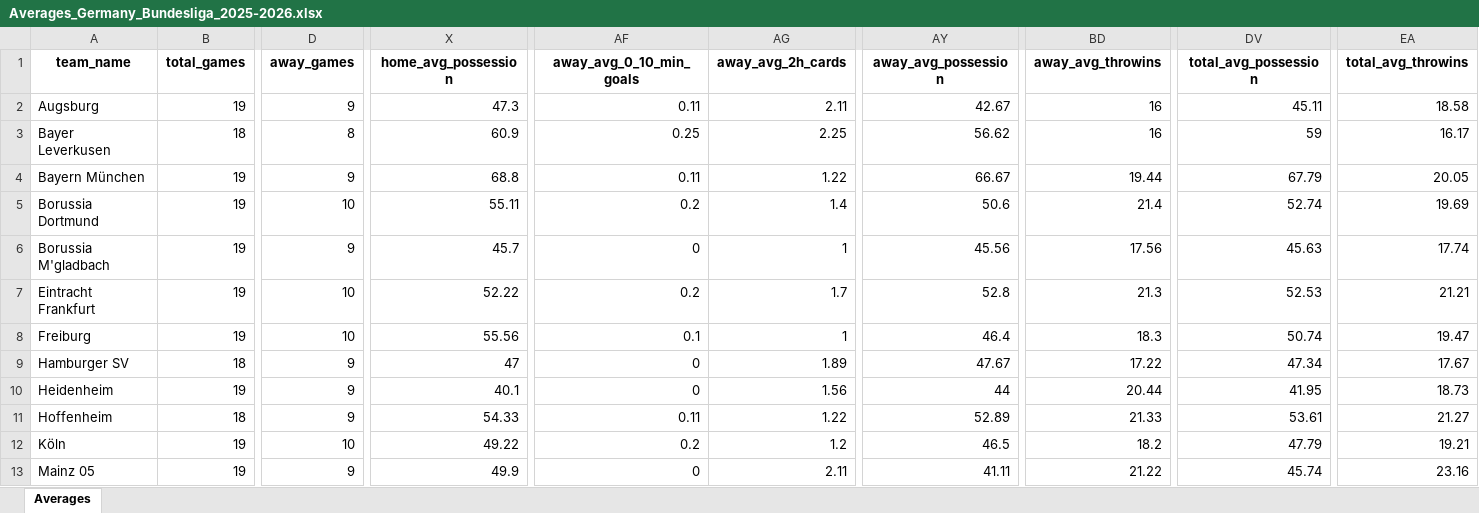
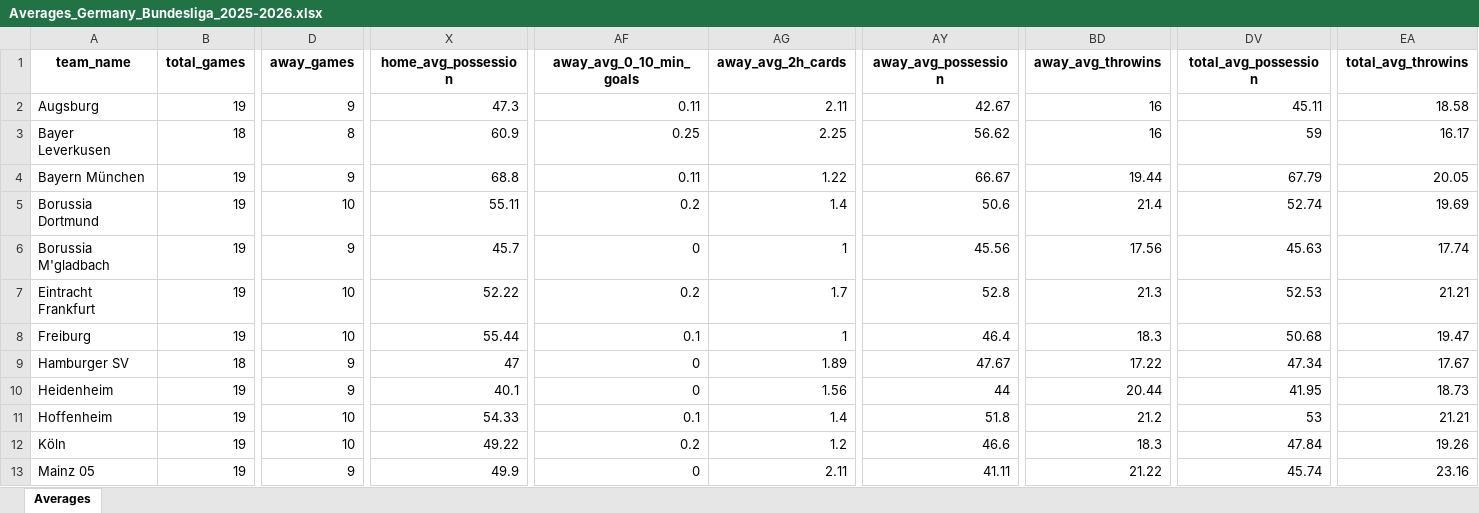
Before and after one commit to aimidas1/aimidas1, an Excel workbook: data/teams/leagues/Averages_Germany_Bundesliga_2025-2026.xlsx, sheet Averages, drawn as a sheet; only a part is shown, gaps mark what is left out; values as stored, in another font and other column widths than the file's, no borders; table styles not drawn; the diff covers the shown part only; the diff names each change by its address in the sheet, - before the commit and + after, or states it on an @@ line.

Commit message:
Update team averages

```diff
--- a/data/teams/leagues/Averages_Germany_Bundesliga_2025-2026.xlsx (sheet Averages)
+++ b/data/teams/leagues/Averages_Germany_Bundesliga_2025-2026.xlsx (sheet Averages)
-X8 (home_avg_possession): 55.56
+X8 (home_avg_possession): 55.44
-DV8 (total_avg_possession): 50.74
+DV8 (total_avg_possession): 50.68
-B11 (total_games): 18
+B11 (total_games): 19
-D11 (away_games): 9
+D11 (away_games): 10
-AF11 (away_avg_0_10_min_goals): 0.11
+AF11 (away_avg_0_10_min_goals): 0.1
-AG11 (away_avg_2h_cards): 1.22
+AG11 (away_avg_2h_cards): 1.4
-AY11 (away_avg_possession): 52.89
+AY11 (away_avg_possession): 51.8
-BD11 (away_avg_throwins): 21.33
+BD11 (away_avg_throwins): 21.2
-DV11 (total_avg_possession): 53.61
+DV11 (total_avg_possession): 53
-EA11 (total_avg_throwins): 21.27
+EA11 (total_avg_throwins): 21.21
-AY12 (away_avg_possession): 46.5
+AY12 (away_avg_possession): 46.6
-BD12 (away_avg_throwins): 18.2
+BD12 (away_avg_throwins): 18.3
-DV12 (total_avg_possession): 47.79
+DV12 (total_avg_possession): 47.84
-EA12 (total_avg_throwins): 19.21
+EA12 (total_avg_throwins): 19.26
```
Also changed, not shown: 316 edited cells elsewhere in this sheet.
